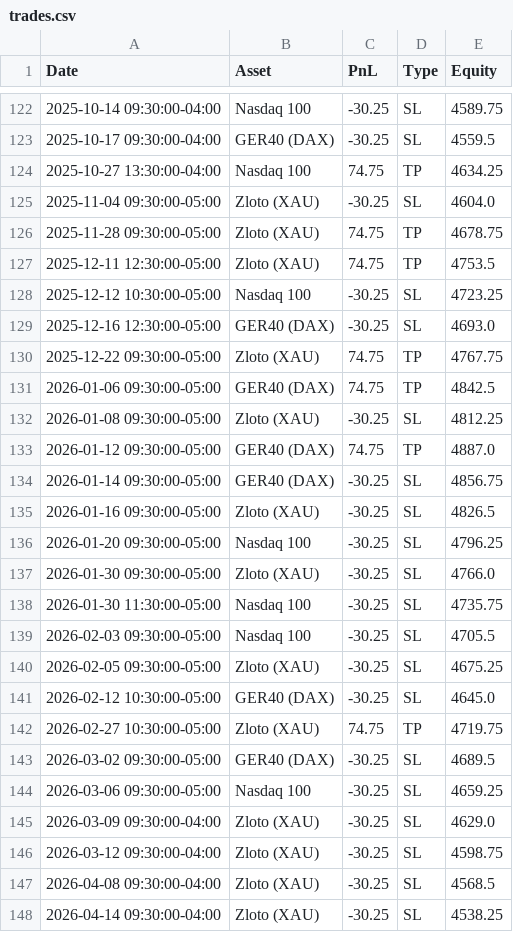
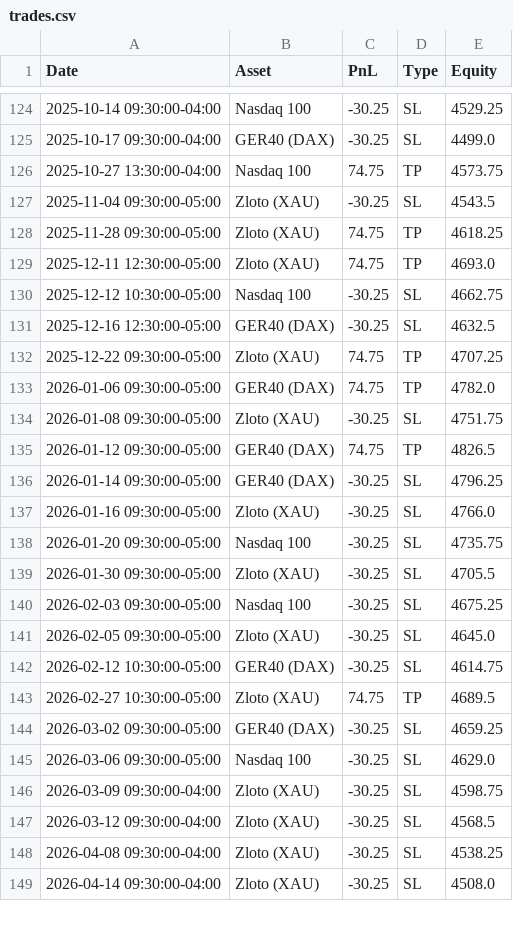
Before and after one commit to whydonotme/trading-lab, a CSV file: results/trades.csv, drawn as a sheet; only a part is shown, gaps mark what is left out; the diff covers the shown part only.

```diff
--- a/results/trades.csv
+++ b/results/trades.csv
@@ -122,27 +124,26 @@ Date,Asset,PnL,Type,Equity
-2025-10-14 09:30:00-04:00,Nasdaq 100,-30.25,SL,4589.75
-2025-10-17 09:30:00-04:00,GER40 (DAX),-30.25,SL,4559.5
-2025-10-27 13:30:00-04:00,Nasdaq 100,74.75,TP,4634.25
-2025-11-04 09:30:00-05:00,Zloto (XAU),-30.25,SL,4604.0
-2025-11-28 09:30:00-05:00,Zloto (XAU),74.75,TP,4678.75
-2025-12-11 12:30:00-05:00,Zloto (XAU),74.75,TP,4753.5
-2025-12-12 10:30:00-05:00,Nasdaq 100,-30.25,SL,4723.25
-2025-12-16 12:30:00-05:00,GER40 (DAX),-30.25,SL,4693.0
-2025-12-22 09:30:00-05:00,Zloto (XAU),74.75,TP,4767.75
-2026-01-06 09:30:00-05:00,GER40 (DAX),74.75,TP,4842.5
-2026-01-08 09:30:00-05:00,Zloto (XAU),-30.25,SL,4812.25
-2026-01-12 09:30:00-05:00,GER40 (DAX),74.75,TP,4887.0
-2026-01-14 09:30:00-05:00,GER40 (DAX),-30.25,SL,4856.75
-2026-01-16 09:30:00-05:00,Zloto (XAU),-30.25,SL,4826.5
-2026-01-20 09:30:00-05:00,Nasdaq 100,-30.25,SL,4796.25
-2026-01-30 09:30:00-05:00,Zloto (XAU),-30.25,SL,4766.0
-2026-01-30 11:30:00-05:00,Nasdaq 100,-30.25,SL,4735.75
-2026-02-03 09:30:00-05:00,Nasdaq 100,-30.25,SL,4705.5
-2026-02-05 09:30:00-05:00,Zloto (XAU),-30.25,SL,4675.25
-2026-02-12 10:30:00-05:00,GER40 (DAX),-30.25,SL,4645.0
-2026-02-27 10:30:00-05:00,Zloto (XAU),74.75,TP,4719.75
-2026-03-02 09:30:00-05:00,GER40 (DAX),-30.25,SL,4689.5
-2026-03-06 09:30:00-05:00,Nasdaq 100,-30.25,SL,4659.25
-2026-03-09 09:30:00-04:00,Zloto (XAU),-30.25,SL,4629.0
-2026-03-12 09:30:00-04:00,Zloto (XAU),-30.25,SL,4598.75
-2026-04-08 09:30:00-04:00,Zloto (XAU),-30.25,SL,4568.5
-2026-04-14 09:30:00-04:00,Zloto (XAU),-30.25,SL,4538.25
+2025-10-14 09:30:00-04:00,Nasdaq 100,-30.25,SL,4529.25
+2025-10-17 09:30:00-04:00,GER40 (DAX),-30.25,SL,4499.0
+2025-10-27 13:30:00-04:00,Nasdaq 100,74.75,TP,4573.75
+2025-11-04 09:30:00-05:00,Zloto (XAU),-30.25,SL,4543.5
+2025-11-28 09:30:00-05:00,Zloto (XAU),74.75,TP,4618.25
+2025-12-11 12:30:00-05:00,Zloto (XAU),74.75,TP,4693.0
+2025-12-12 10:30:00-05:00,Nasdaq 100,-30.25,SL,4662.75
+2025-12-16 12:30:00-05:00,GER40 (DAX),-30.25,SL,4632.5
+2025-12-22 09:30:00-05:00,Zloto (XAU),74.75,TP,4707.25
+2026-01-06 09:30:00-05:00,GER40 (DAX),74.75,TP,4782.0
+2026-01-08 09:30:00-05:00,Zloto (XAU),-30.25,SL,4751.75
+2026-01-12 09:30:00-05:00,GER40 (DAX),74.75,TP,4826.5
+2026-01-14 09:30:00-05:00,GER40 (DAX),-30.25,SL,4796.25
+2026-01-16 09:30:00-05:00,Zloto (XAU),-30.25,SL,4766.0
+2026-01-20 09:30:00-05:00,Nasdaq 100,-30.25,SL,4735.75
+2026-01-30 09:30:00-05:00,Zloto (XAU),-30.25,SL,4705.5
+2026-02-03 09:30:00-05:00,Nasdaq 100,-30.25,SL,4675.25
+2026-02-05 09:30:00-05:00,Zloto (XAU),-30.25,SL,4645.0
+2026-02-12 10:30:00-05:00,GER40 (DAX),-30.25,SL,4614.75
+2026-02-27 10:30:00-05:00,Zloto (XAU),74.75,TP,4689.5
+2026-03-02 09:30:00-05:00,GER40 (DAX),-30.25,SL,4659.25
+2026-03-06 09:30:00-05:00,Nasdaq 100,-30.25,SL,4629.0
+2026-03-09 09:30:00-04:00,Zloto (XAU),-30.25,SL,4598.75
+2026-03-12 09:30:00-04:00,Zloto (XAU),-30.25,SL,4568.5
+2026-04-08 09:30:00-04:00,Zloto (XAU),-30.25,SL,4538.25
+2026-04-14 09:30:00-04:00,Zloto (XAU),-30.25,SL,4508.0
```
Also changed, not shown: 4 added rows, 2 removed rows and 52 edited cells elsewhere in this file, 1 other file.
